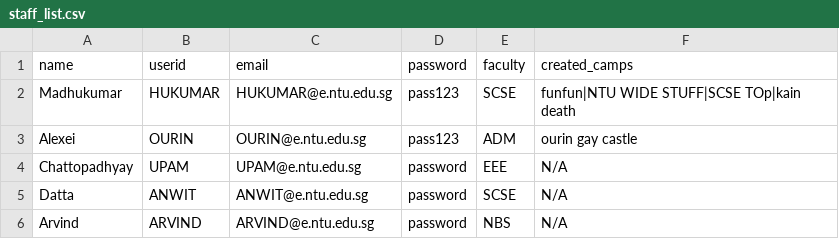
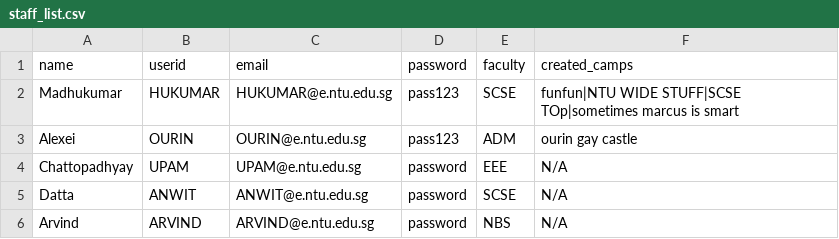
Before and after one commit to Jaysenso/sc2002-Assignment, a CSV file: data/staff_list.csv, drawn as a sheet.

```diff
--- a/data/staff_list.csv
+++ b/data/staff_list.csv
@@ -1,3 +1,3 @@
 name,userid,email,password,faculty,created_camps
-Madhukumar,HUKUMAR,HUKUMAR@e.ntu.edu.sg,pass123,SCSE,funfun|NTU WIDE STUFF|SCSE TOp|kain death
+Madhukumar,HUKUMAR,HUKUMAR@e.ntu.edu.sg,pass123,SCSE,funfun|NTU WIDE STUFF|SCSE TOp|sometimes marcus is smart
 Alexei,OURIN,OURIN@e.ntu.edu.sg,pass123,ADM,ourin gay castle
```
Also changed, not shown: data/camp_list.csv, data/student_list.csv, 10 other files.
